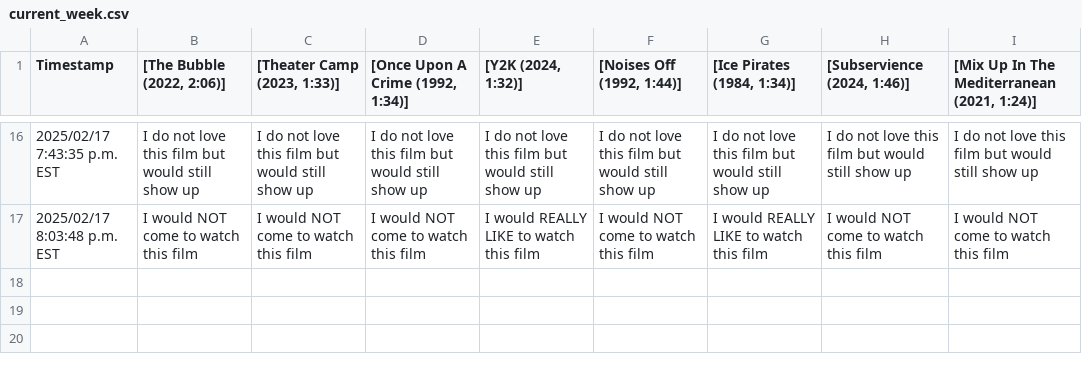
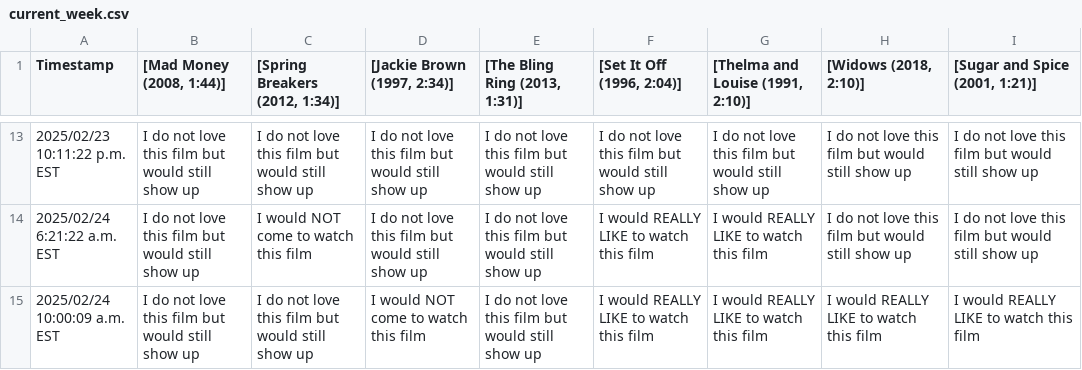
Before and after one commit to JCSzamosi/MovieNight, a CSV file: data/current_week.csv, drawn as a sheet; only a part is shown, gaps mark what is left out; the diff covers the shown part only.

```diff
--- a/data/current_week.csv
+++ b/data/current_week.csv
@@ -1 +1 @@
-"Timestamp"," [The Bubble (2022, 2:06)]"," [Theater Camp (2023, 1:33)]"," [Once Upon A Crime (1992, 1:34)]"," [Y2K (2024, 1:32)]"," [Noises Off (1992, 1:44)]"," [Ice Pirates (1984, 1:34)]"," [Subservience (2024, 1:46)]"," [Mix Up In The Mediterranean (2021, 1:24)]"
+"Timestamp"," [Mad Money (2008, 1:44)]"," [Spring Breakers (2012, 1:34)]"," [Jackie Brown (1997, 2:34)]"," [The Bling Ring (2013, 1:31)]"," [Set It Off (1996, 2:04)]"," [Thelma and Louise (1991, 2:10)]"," [Widows (2018, 2:10)]"," [Sugar and Spice (2001, 1:21)]"
@@ -16,2 +13,3 @@
-"2025/02/17 7:43:35 p.m. EST","I do not love this film but would still show up","I do not love this film but would still show up","I do not love this film but would still show up","I do not love this film but would still show up","I do not love this film but would still show up","I do not love this film but would still show up","I do not love this film but would still show up","I do not love this film but would still show up"
-"2025/02/17 8:03:48 p.m. EST","I would NOT come to watch this film","I would NOT come to watch this film","I would NOT come to watch this film","I would REALLY LIKE to watch this film","I would NOT come to watch this film","I would REALLY LIKE to watch this film","I would NOT come to watch this film","I would NOT come to watch this film"
+"2025/02/23 10:11:22 p.m. EST","I do not love this film but would still show up","I do not love this film but would still show up","I do not love this film but would still show up","I do not love this film but would still show up","I do not love this film but would still show up","I do not love this film but would still show up","I do not love this film but would still show up","I do not love this film but would still show up"
+"2025/02/24 6:21:22 a.m. EST","I do not love this film but would still show up","I would NOT come to watch this film","I do not love this film but would still show up","I do not love this film but would still show up","I would REALLY LIKE to watch this film","I would REALLY LIKE to watch this film","I do not love this film but would still show up","I do not love this film but would still show up"
+"2025/02/24 10:00:09 a.m. EST","I do not love this film but would still show up","I do not love this film but would still show up","I would NOT come to watch this film","I do not love this film but would still show up","I would REALLY LIKE to watch this film","I would REALLY LIKE to watch this film","I would REALLY LIKE to watch this film","I would REALLY LIKE to watch this film"
```
Also changed, not shown: 4 added rows, 7 removed rows and 21 edited cells elsewhere in this file, data/current_movies.csv, 3 other files.
